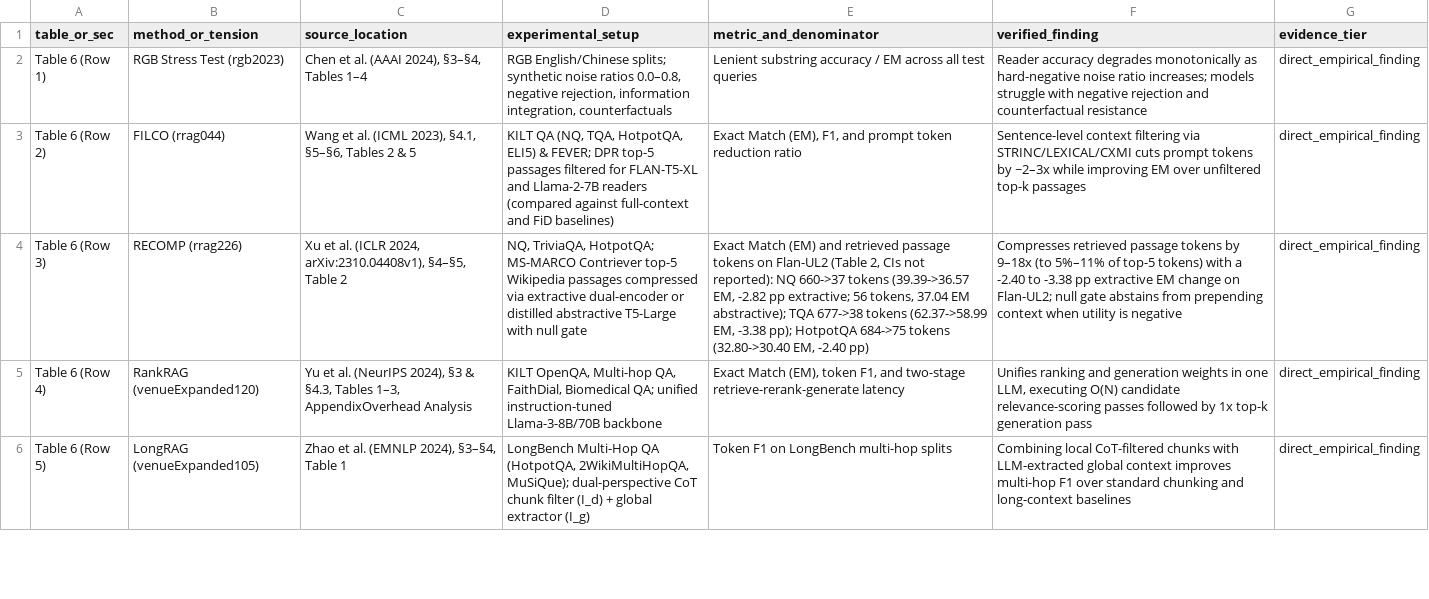
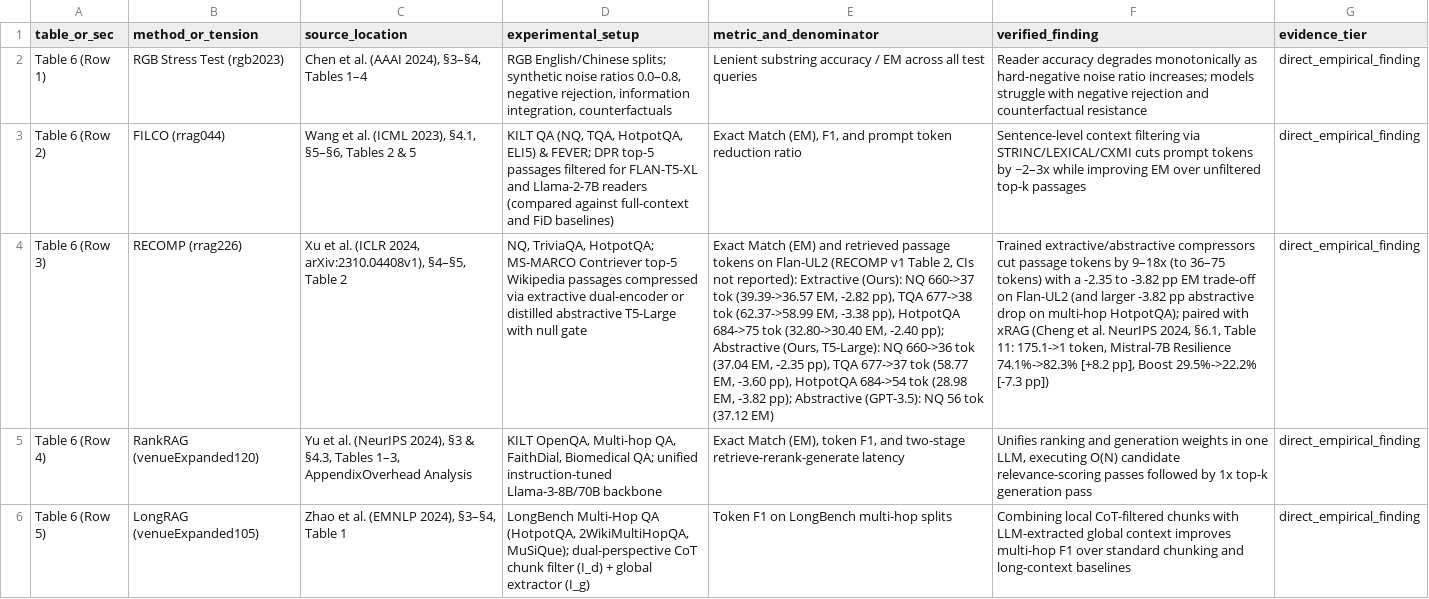
Before and after one commit to PeiYangLiu/robust-rag-survey, a CSV file: survey_reproducibility/data/claim_evidence_matrix.csv, drawn as a sheet; only a part is shown; the diff covers the shown part only; the diff names each change by its address in the sheet, - before the commit and + after, or states it on an @@ line.

```diff
--- a/survey_reproducibility/data/claim_evidence_matrix.csv
+++ b/survey_reproducibility/data/claim_evidence_matrix.csv
-E4 (metric_and_denominator): …on Flan-UL2 (Table 2, CIs not reported): NQ 660->37 tokens (39.39->36.57 EM, -2.82 pp extractive; 56 tokens, 37.04 EM abstractive); TQA 677->38 tokens (62.37->58.99 EM, -3.38 pp); HotpotQA 684->75 tokens (32.80->30.40 EM, -2.40 pp)
+E4 (metric_and_denominator): …on Flan-UL2 (RECOMP v1 Table 2, CIs not reported): Extractive (Ours): NQ 660->37 tok (39.39->36.57 EM, -2.82 pp), TQA 677->38 tok (62.37->58.99 EM, -3.38 pp), HotpotQA 684->75 tok (32.80->30.40 EM, -2.40 pp); Abstractive (Ours, T5-Large): NQ 660->36 tok (37.04 EM, -2.35 pp), TQA 677->37 tok (58.77 EM, -3.60 pp), HotpotQA 684->54 tok (28.98 EM, -3.82 pp); Abstractive (GPT-3.5): NQ 56 tok (37.12 EM)
-F4 (verified_finding): Compresses retrieved passage tokens by 9–18x (to 5%–11% of top-5 tokens) with a -2.40 to -3.38 pp extractive EM change on Flan-UL2; null gate abstains from prepending context when utility is negative
+F4 (verified_finding): Trained extractive/abstractive compressors cut passage tokens by 9–18x (to 36–75 tokens) with a -2.35 to -3.82 pp EM trade-off on Flan-UL2 (and larger -3.82 pp abstractive drop on multi-hop HotpotQA); paired with xRAG (Cheng et al. NeurIPS 2024, §6.1, Table 11: 175.1->1 token, Mistral-7B Resilience 74.1%->82.3% [+8.2 pp], Boost 29.5%->22.2% [-7.3 pp])
```
Also changed, not shown: 2 edited cells elsewhere in this file, survey_reproducibility/data/citation_index.csv, survey_reproducibility/data/coverage_decisions.csv, 7 other files.
